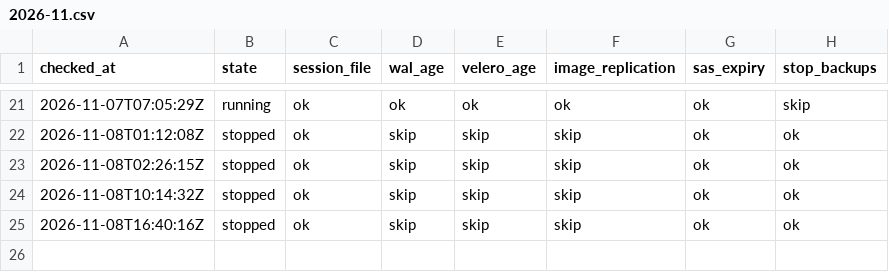
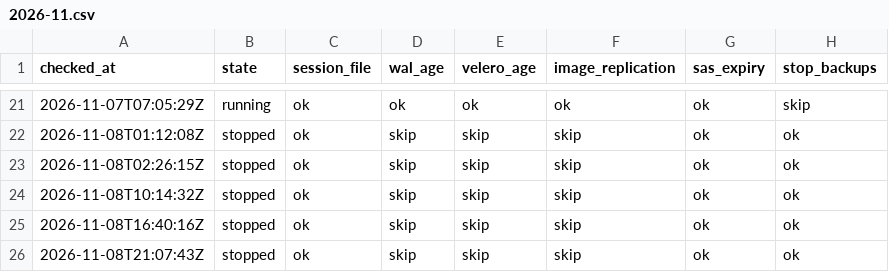
Before and after one commit to qivarnq3g/cloud-native-disaster-recovery, a CSV file: data/backup-check/2026-11.csv, drawn as a sheet; only a part is shown, gaps mark what is left out; the diff names each change by its address in the sheet, - before the commit and + after, or states it on an @@ line.

```diff
--- a/data/backup-check/2026-11.csv
+++ b/data/backup-check/2026-11.csv
+row 26: 2026-11-08T21:07:43Z | stopped | ok | skip | skip | skip | ok | ok
```
